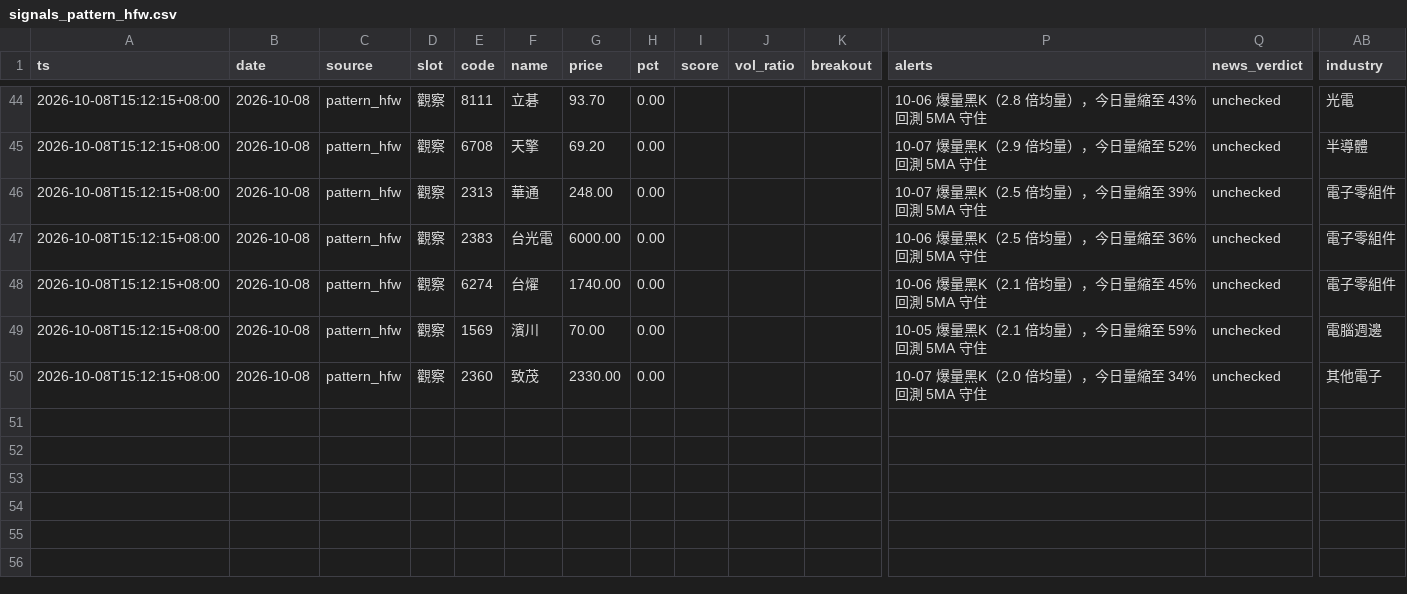
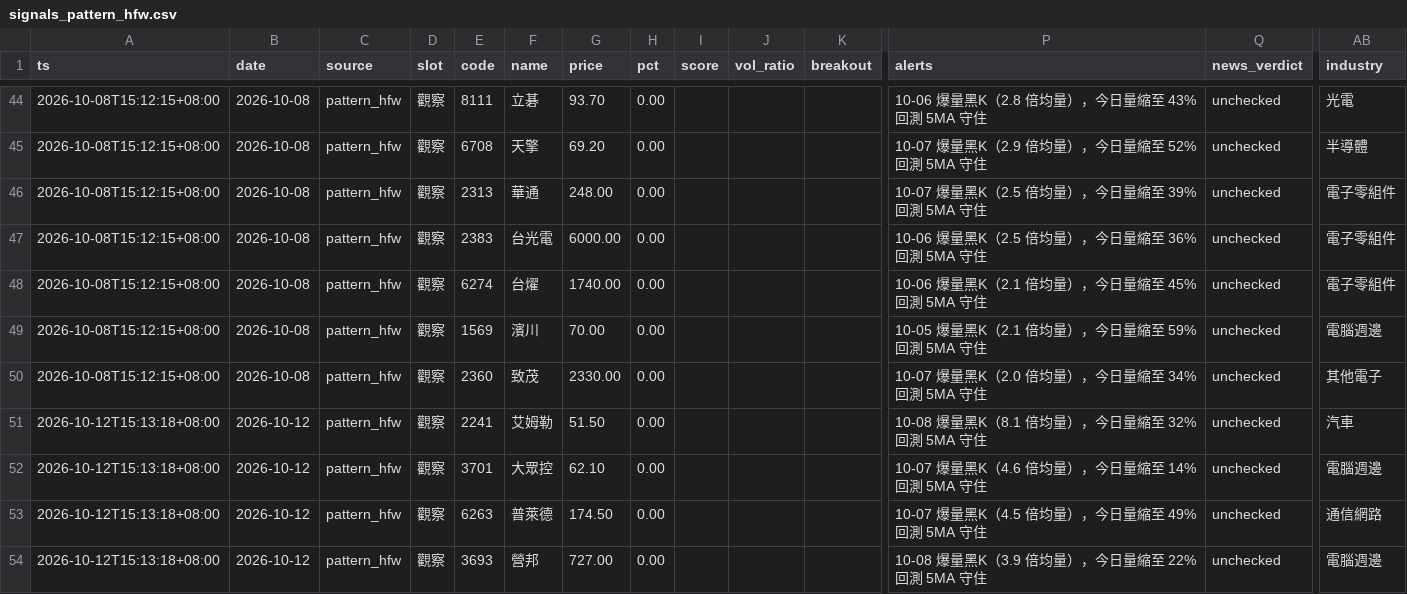
Before and after one commit to ANSONWANG666666/taiwan-stock-monitor, a CSV file: signals_pattern_hfw.csv, drawn as a sheet; only a part is shown, gaps mark what is left out; rows hold the shown columns only; the diff names each change by its address in the sheet, - before the commit and + after, or states it on an @@ line.

```diff
--- a/signals_pattern_hfw.csv
+++ b/signals_pattern_hfw.csv
+row 51: 2026-10-12T15:13:18+08:00 | 2026-10-12 | pattern_hfw | 觀察 | 2241 | 艾姆勒 | 51.50 | 0.00 |  |  |  | 10-08 爆量黑K（8.1 倍均量），今日量縮至 32% 回測 5MA 守住 | unchecked | 汽車
+row 52: 2026-10-12T15:13:18+08:00 | 2026-10-12 | pattern_hfw | 觀察 | 3701 | 大眾控 | 62.10 | 0.00 |  |  |  | 10-07 爆量黑K（4.6 倍均量），今日量縮至 14% 回測 5MA 守住 | unchecked | 電腦週邊
+row 53: 2026-10-12T15:13:18+08:00 | 2026-10-12 | pattern_hfw | 觀察 | 6263 | 普萊德 | 174.50 | 0.00 |  |  |  | 10-07 爆量黑K（4.5 倍均量），今日量縮至 49% 回測 5MA 守住 | unchecked | 通信網路
+row 54: 2026-10-12T15:13:18+08:00 | 2026-10-12 | pattern_hfw | 觀察 | 3693 | 營邦 | 727.00 | 0.00 |  |  |  | 10-08 爆量黑K（3.9 倍均量），今日量縮至 22% 回測 5MA 守住 | unchecked | 電腦週邊
```
Also changed, not shown: signals_monitor.csv, signals_pattern_chuaner.csv, 2 other files.
